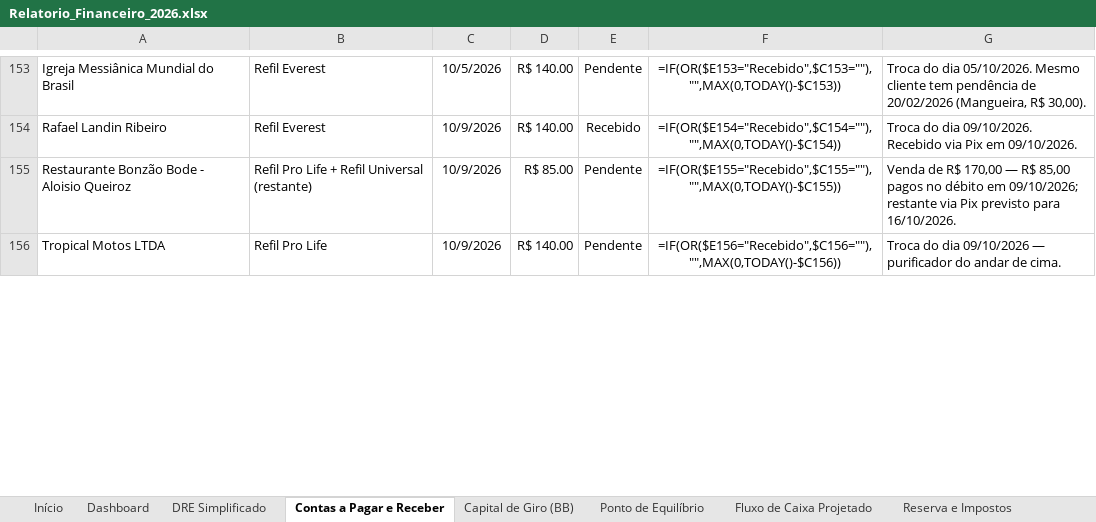
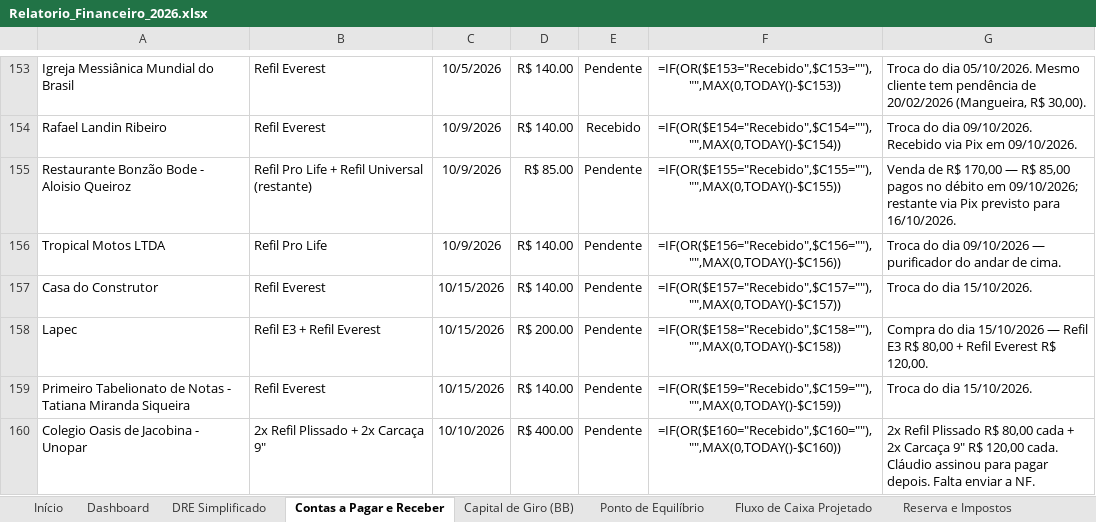
Before and after one commit to backupplanetaagua2025-hub/financeiro, an Excel workbook: Relatorio_Financeiro_2026.xlsx, sheet Contas a Pagar e Receber, drawn as a sheet; only a part is shown, gaps mark what is left out; values as stored, in another font and other column widths than the file's, no borders; formulas without a stored value are shown as written; the diff covers the shown part only; the diff names each change by its address in the sheet, - before the commit and + after, or states it on an @@ line.

```diff
--- a/Relatorio_Financeiro_2026.xlsx (sheet Contas a Pagar e Receber)
+++ b/Relatorio_Financeiro_2026.xlsx (sheet Contas a Pagar e Receber)
+row 157: Casa do Construtor | Refil Everest | 10/15/2026 | R$ 140.00 | Pendente | =IF(OR($E157="Recebido",$C157=""),"",MAX(0,TODAY()-$C157)) | Troca do dia 15/10/2026.
+row 158: Lapec | Refil E3 + Refil Everest | 10/15/2026 | R$ 200.00 | Pendente | =IF(OR($E158="Recebido",$C158=""),"",MAX(0,TODAY()-$C158)) | Compra do dia 15/10/2026 — Refil E3 R$ 80,00 + Refil Everest R$ 120,00.
+row 159: Primeiro Tabelionato de Notas - Tatiana Miranda Siqueira | Refil Everest | 10/15/2026 | R$ 140.00 | Pendente | =IF(OR($E159="Recebido",$C159=""),"",MAX(0,TODAY()-$C159)) | Troca do dia 15/10/2026.
+row 160: Colegio Oasis de Jacobina - Unopar | 2x Refil Plissado + 2x Carcaça 9" | 10/10/2026 | R$ 400.00 | Pendente | =IF(OR($E160="Recebido",$C160=""),"",MAX(0,TODAY()-$C160)) | 2x Refil Plissado R$ 80,00 cada + 2x Carcaça 9" R$ 120,00 cada. Cláudio assinou para pagar depois. Falta enviar a NF.
```
Also changed, not shown: 16 edited cells elsewhere in this sheet, sheet Out 2026.
